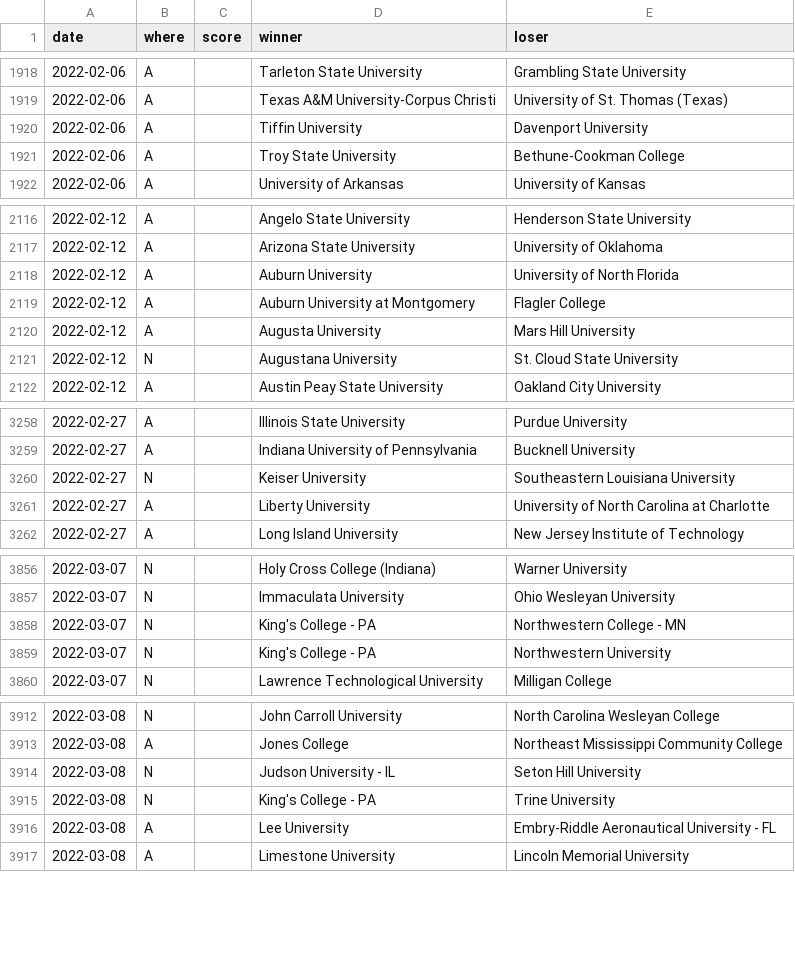
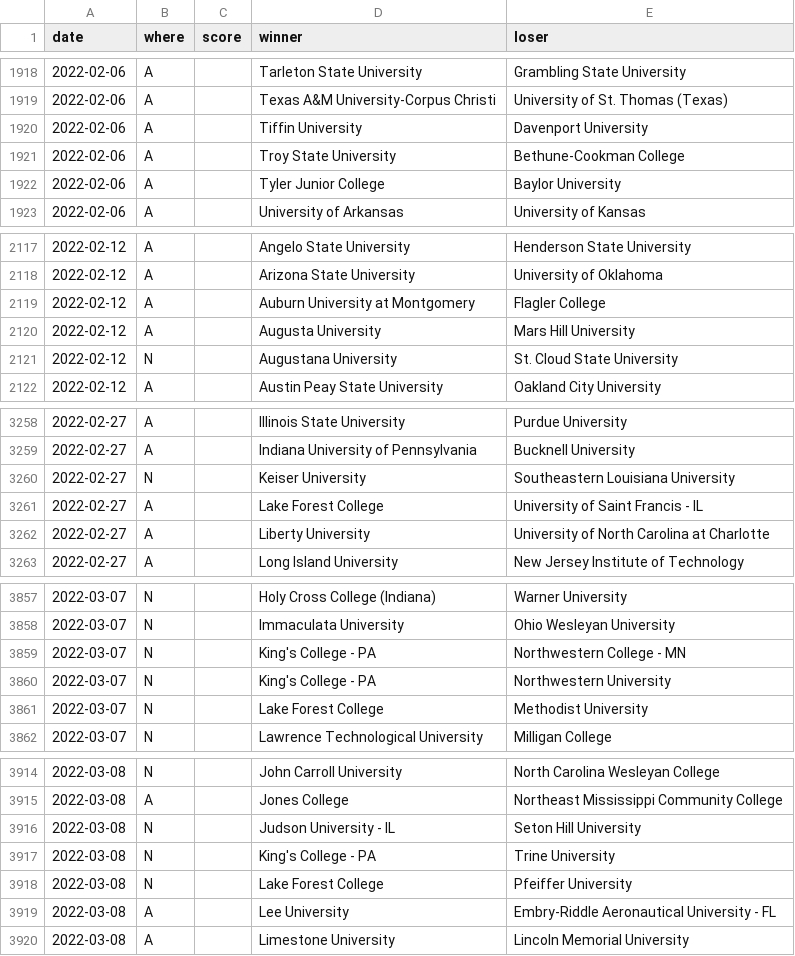
Before and after one commit to TennisOpenData/college-tennis-massey, a TSV file: 2021-22_women_results.tsv, drawn as a sheet; only a part is shown, gaps mark what is left out; the diff covers the shown part only.

```diff
--- a/2021-22_women_results.tsv
+++ b/2021-22_women_results.tsv
@@ -1921,2 +1921,3 @@ date	where	score	winner	loser
 2022-02-06	A		Troy State University	Bethune-Cookman College
+2022-02-06	A		Tyler Junior College	Baylor University
 2022-02-06	A		University of Arkansas	University of Kansas
@@ -2117,3 +2118,2 @@ date	where	score	winner	loser
 2022-02-12	A		Arizona State University	University of Oklahoma
-2022-02-12	A		Auburn University	University of North Florida
 2022-02-12	A		Auburn University at Montgomery	Flagler College
@@ -3260,2 +3260,3 @@ date	where	score	winner	loser
 2022-02-27	N		Keiser University	Southeastern Louisiana University
+2022-02-27	A		Lake Forest College	University of Saint Francis - IL
 2022-02-27	A		Liberty University	University of North Carolina at Charlotte
@@ -3859,2 +3860,3 @@ date	where	score	winner	loser
 2022-03-07	N		King's College - PA	Northwestern University
+2022-03-07	N		Lake Forest College	Methodist University
 2022-03-07	N		Lawrence Technological University	Milligan College
@@ -3915,2 +3917,3 @@ date	where	score	winner	loser
 2022-03-08	N		King's College - PA	Trine University
+2022-03-08	N		Lake Forest College	Pfeiffer University
 2022-03-08	A		Lee University	Embry-Riddle Aeronautical University - FL
```
Also changed, not shown: 7 added rows and 1 edited cell elsewhere in this file, 2021-22_men_results.tsv.
